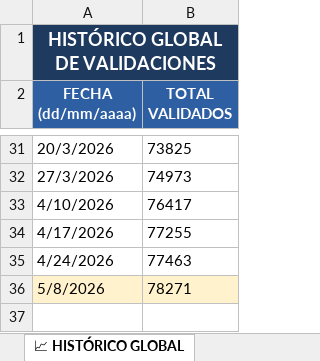
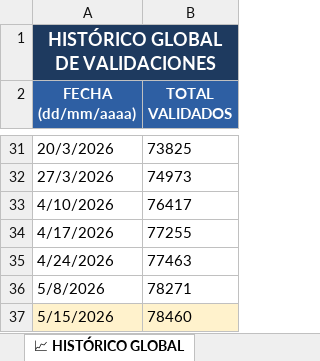
Before and after one commit to rinconrobertoj-oss/dashboard_V5, an Excel workbook: data/informe.xlsx, sheet 📈 HISTÓRICO GLOBAL, drawn as a sheet; only a part is shown, gaps mark what is left out; values as stored, in another font and other column widths than the file's, no borders; the diff names each change by its address in the sheet, - before the commit and + after, or states it on an @@ line.

```diff
--- a/data/informe.xlsx (sheet 📈 HISTÓRICO GLOBAL)
+++ b/data/informe.xlsx (sheet 📈 HISTÓRICO GLOBAL)
-A36:B36 fill: #FFF2CC
+A36:B36 fill: none
+row 37: 5/15/2026 | 78460
```
Also changed, not shown: sheet 📁 EVIDENCIAS, sheet 📊 CONSEJOS, sheet 📈 HISTÓRICO CONSEJOS, sheet 🚀 EVOLUTIVOS, sheet ⚙ CONFIG, 1 other file.
